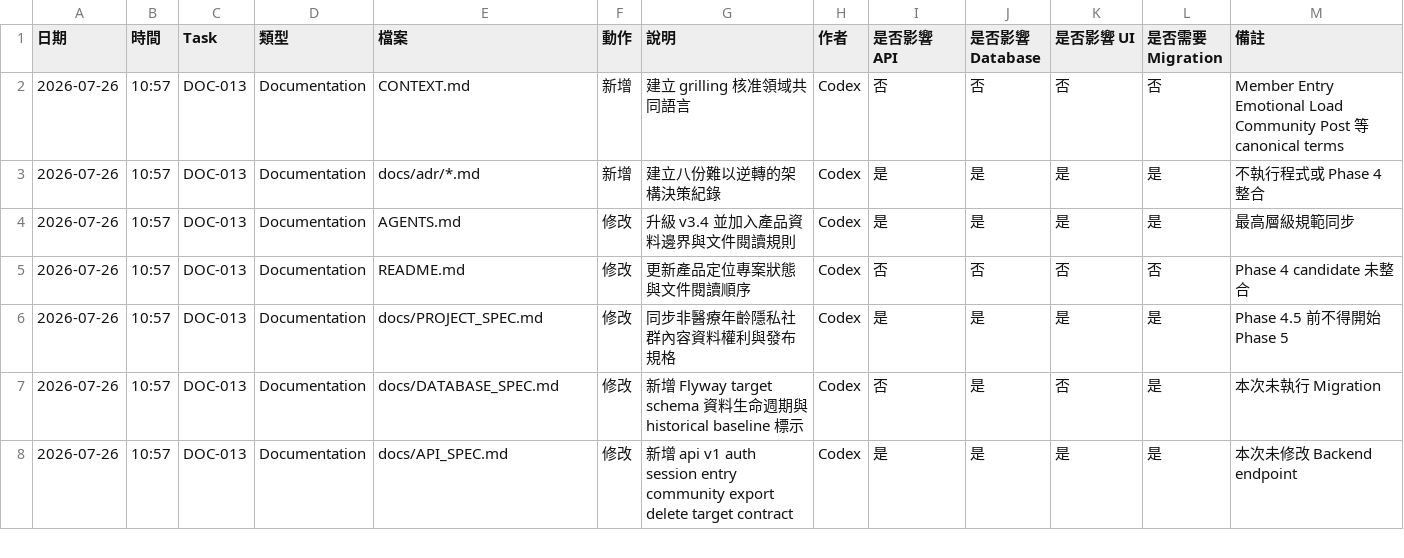
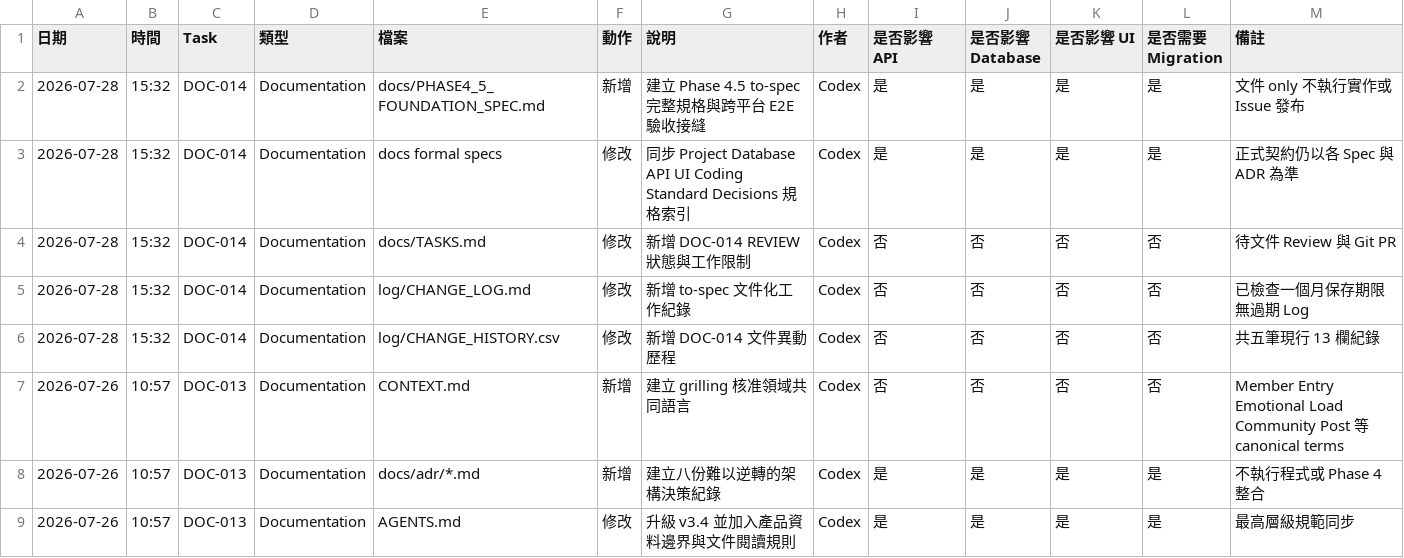
Before and after one commit to LinWeiChun/monsters, a CSV file: log/CHANGE_HISTORY.csv, drawn as a sheet; only a part is shown; the shorter side is filled out with more unchanged rows; the diff names each change by its address in the sheet, - before the commit and + after, or states it on an @@ line.

Commit message:
docs(spec): define phase 4.5 foundation

```diff
--- a/log/CHANGE_HISTORY.csv
+++ b/log/CHANGE_HISTORY.csv
+row 2: 2026-07-28 | 15:32 | DOC-014 | Documentation | docs/PHASE4_5_FOUNDATION_SPEC.md | 新增 | 建立 Phase 4.5 to-spec 完整規格與跨平台 E2E 驗收接縫 | Codex | 是 | 是 | 是 | 是 | 文件 only 不執行實作或 Issue 發布
+row 3: 2026-07-28 | 15:32 | DOC-014 | Documentation | docs formal specs | 修改 | 同步 Project Database API UI Coding Standard Decisions 規格索引 | Codex | 是 | 是 | 是 | 是 | 正式契約仍以各 Spec 與 ADR 為準
+row 4: 2026-07-28 | 15:32 | DOC-014 | Documentation | docs/TASKS.md | 修改 | 新增 DOC-014 REVIEW 狀態與工作限制 | Codex | 否 | 否 | 否 | 否 | 待文件 Review 與 Git PR
+row 5: 2026-07-28 | 15:32 | DOC-014 | Documentation | log/CHANGE_LOG.md | 修改 | 新增 to-spec 文件化工作紀錄 | Codex | 否 | 否 | 否 | 否 | 已檢查一個月保存期限無過期 Log
+row 6: 2026-07-28 | 15:32 | DOC-014 | Documentation | log/CHANGE_HISTORY.csv | 修改 | 新增 DOC-014 文件異動歷程 | Codex | 否 | 否 | 否 | 否 | 共五筆現行 13 欄紀錄
```
Also changed, not shown: 9 other files.
